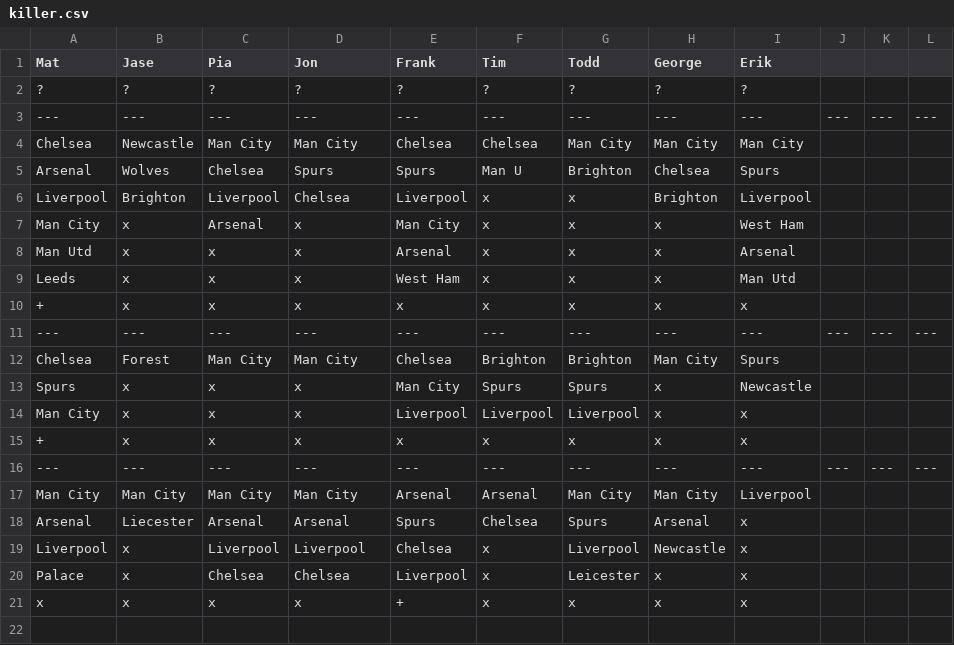
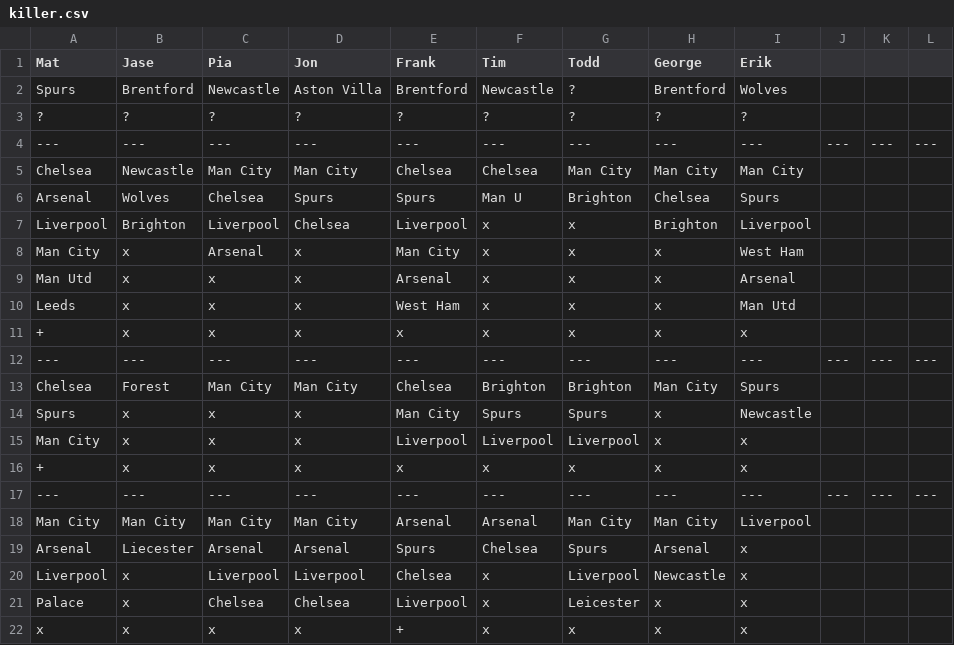
Before and after one commit to matbroughty/fffc, a CSV file: data/killer.csv, drawn as a sheet; the diff names each change by its address in the sheet, - before the commit and + after, or states it on an @@ line.

Commit message:
New Killer round

```diff
--- a/data/killer.csv
+++ b/data/killer.csv
+row 2: Spurs | Brentford | Newcastle | Aston Villa | Brentford | Newcastle | ? | Brentford | Wolves
```
Also changed, not shown: 1 other file.
